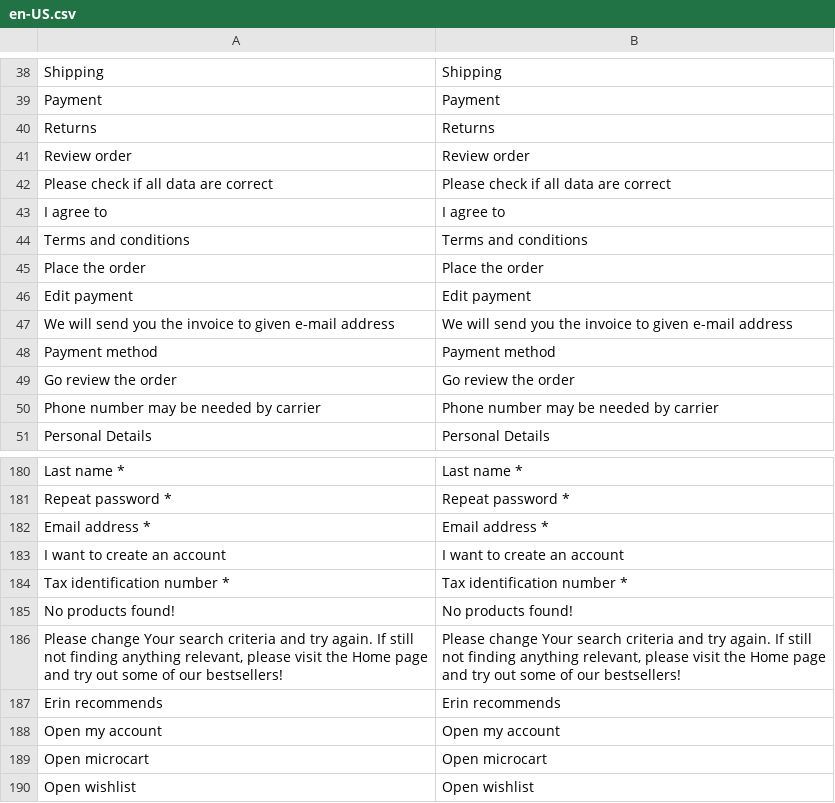
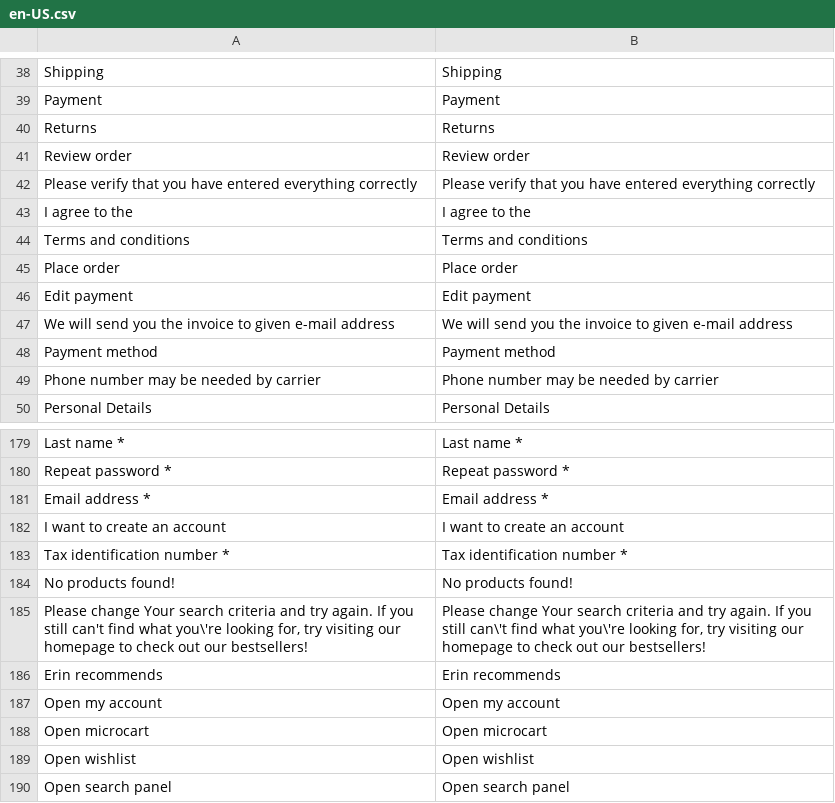
Before and after one commit to AbsoluteWebServices/vuetique-theme, a CSV file: resource/i18n/en-US.csv, drawn as a sheet; only a part is shown, gaps mark what is left out; the shorter side is filled out with more unchanged rows.

```diff
--- a/resource/i18n/en-US.csv
+++ b/resource/i18n/en-US.csv
@@ -41,6 +41,6 @@
 "Review order","Review order"
-"Please check if all data are correct","Please check if all data are correct"
-"I agree to","I agree to"
+"Please verify that you have entered everything correctly","Please verify that you have entered everything correctly"
+"I agree to the","I agree to the"
 "Terms and conditions","Terms and conditions"
-"Place the order","Place the order"
+"Place order","Place order"
 "Edit payment","Edit payment"
@@ -48,3 +48,2 @@
 "Payment method","Payment method"
-"Go review the order","Go review the order"
 "Phone number may be needed by carrier","Phone number may be needed by carrier"
@@ -185,3 +184,3 @@
 "No products found!","No products found!"
-"Please change Your search criteria and try again. If still not finding anything relevant, please visit the Home page and try out some of our bestsellers!","Please change Your search criteria and try again. If still not finding anything relevant, please visit the Home page and try out some of our bestsellers!"
+"Please change Your search criteria and try again. If you still can't find what you\'re looking for, try visiting our homepage to check out our bestsellers!","Please change Your search criteria and try again. If you still can\'t find what you\'re looking for, try visiting our homepage to check out our bestsellers!"
 "Erin recommends","Erin recommends"
```
Also changed, not shown: 3 other files.
